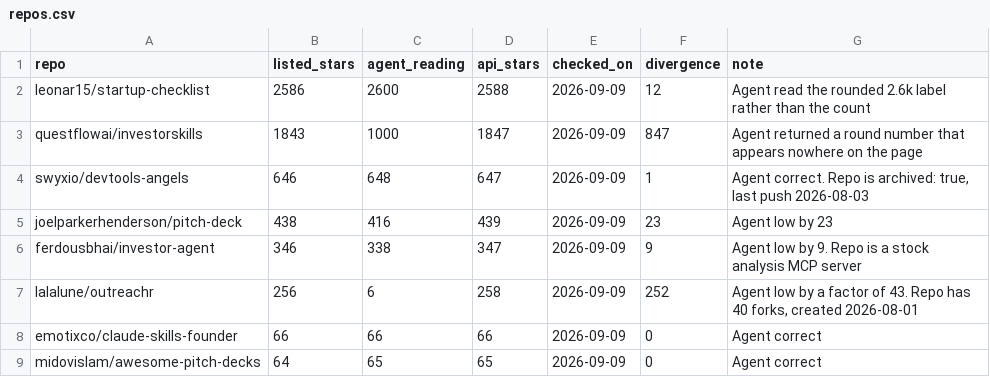
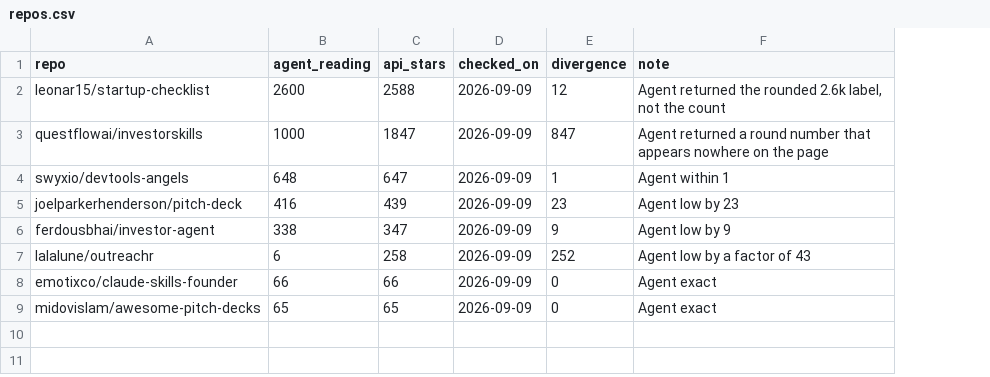
Before and after one commit to pascater/agent-vs-api, a CSV file: data/repos.csv, drawn as a sheet; removed rows and columns are numbered as before the commit, all else as after; the diff names each change by its address in the sheet, - before the commit and + after, or states it on an @@ line.

```diff
--- a/data/repos.csv
+++ b/data/repos.csv
-column B (listed_stars), rows 2-9: 2586 | 1843 | 646 | 438 | 346 | 256 | 66 | 64
-F2 (note): Agent read the rounded 2.6k label rather than the count
+F2 (note): Agent returned the rounded 2.6k label, not the count
-F4 (note): Agent correct. Repo is archived: true, last push 2026-08-03
+F4 (note): Agent within 1
-F6 (note): Agent low by 9. Repo is a stock analysis MCP server
+F6 (note): Agent low by 9
-F7 (note): …factor of 43. Repo has 40 forks, created 2026-08-01
+F7 (note): …factor of 43
-F8:F9 (note): Agent correct
+F8:F9 (note): Agent exact
```
Also changed, not shown: 2 other files.
